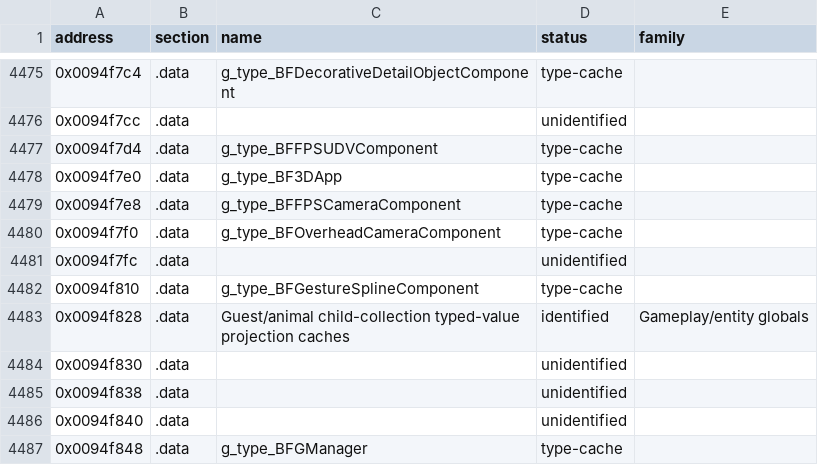
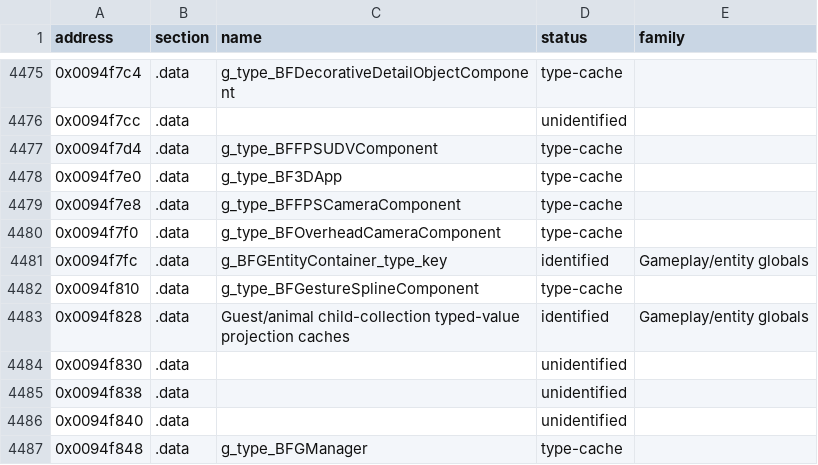
Before and after one commit to overyonder/over-yonder.tech, a TSV file: openzt2/zt-global-perimeter.tsv, drawn as a sheet; only a part is shown, gaps mark what is left out.

```diff
--- a/openzt2/zt-global-perimeter.tsv
+++ b/openzt2/zt-global-perimeter.tsv
@@ -4480,3 +4480,3 @@ address	section	name	status	family
 0x0094f7f0	.data	g_type_BFOverheadCameraComponent	type-cache	
-0x0094f7fc	.data		unidentified	
+0x0094f7fc	.data	g_BFGEntityContainer_type_key	identified	Gameplay/entity globals
 0x0094f810	.data	g_type_BFGestureSplineComponent	type-cache	
```
Also changed, not shown: openzt2/zt-type-coverage-reconciliation.tsv, 3 other files.
